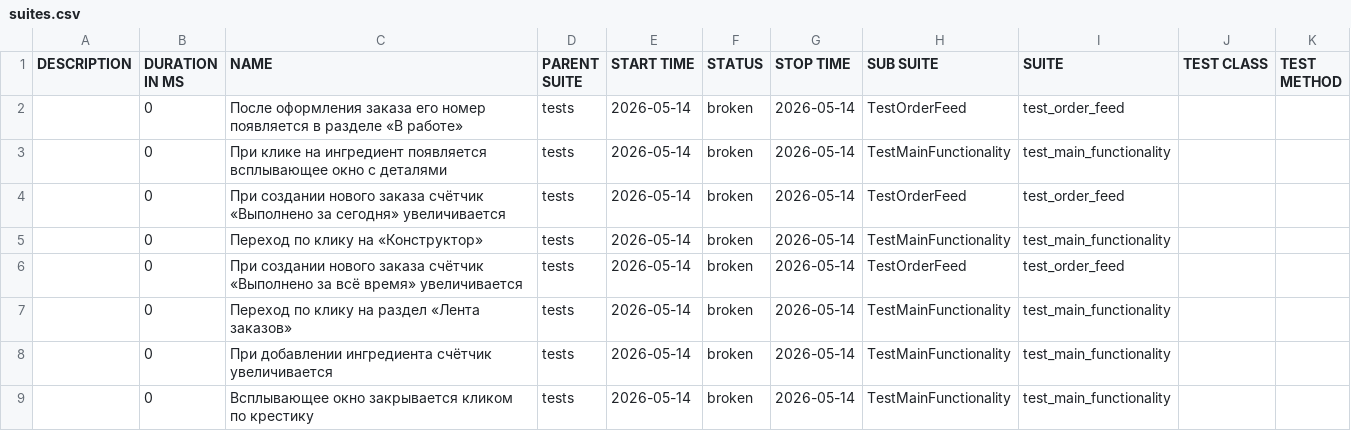
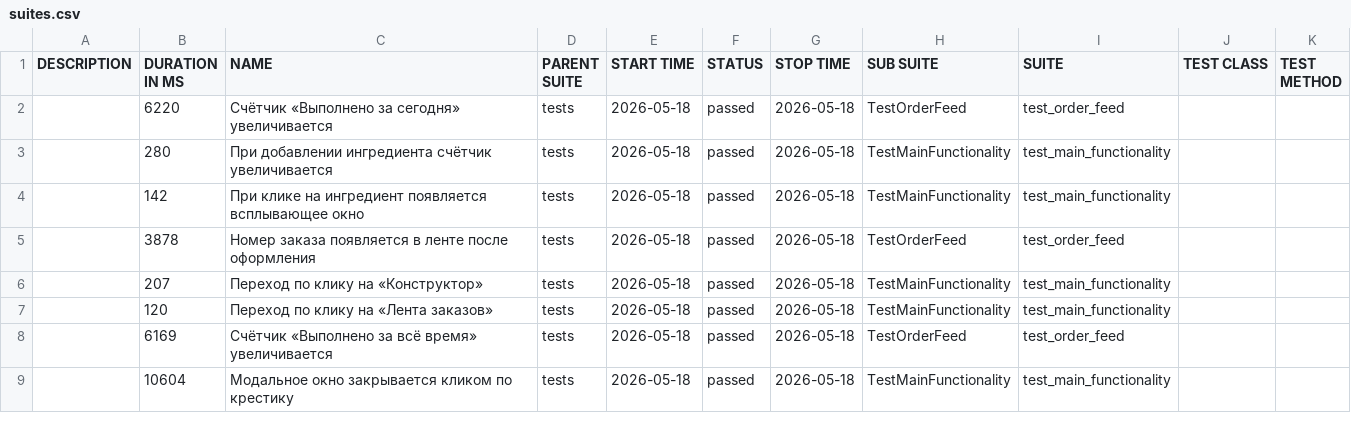
Before and after one commit to Tolkyn-iz/Diplom_3, a CSV file: allure_report/data/suites.csv, drawn as a sheet.

Commit message:
Final: Complete UI autotests for Stellar Burgers
- 8 UI tests implemented (Page Object pattern)
- Cross-browser support: Chrome + Firefox (8/8 passed)
- Allure reporting configured
- All reviewer comments fixed:
  * Locators moved to separate folder
  * time.sleep() replaced with WebDriverWait
  * Direct driver calls moved to BasePage
  * URLs moved to data.py
  * Allure decorators added
  * Atomic tests
  * Firefox drag_and_drop fixed via JavaScript

Tests passed:
- Chrome: 8/8 in 102.81s
- Firefox: 8/8 in 154.84s

Ready for submission

```diff
--- a/allure_report/data/suites.csv
+++ b/allure_report/data/suites.csv
@@ -1,9 +1,9 @@
 "DESCRIPTION","DURATION IN MS","NAME","PARENT SUITE","START TIME","STATUS","STOP TIME","SUB SUITE","SUITE","TEST CLASS","TEST METHOD"
-"","0","После оформления заказа его номер появляется в разделе «В работе»","tests","2026-05-14","broken","2026-05-14","TestOrderFeed","test_order_feed","",""
-"","0","При клике на ингредиент появляется всплывающее окно с деталями","tests","2026-05-14","broken","2026-05-14","TestMainFunctionality","test_main_functionality","",""
-"","0","При создании нового заказа счётчик «Выполнено за сегодня» увеличивается","tests","2026-05-14","broken","2026-05-14","TestOrderFeed","test_order_feed","",""
-"","0","Переход по клику на «Конструктор»","tests","2026-05-14","broken","2026-05-14","TestMainFunctionality","test_main_functionality","",""
-"","0","При создании нового заказа счётчик «Выполнено за всё время» увеличивается","tests","2026-05-14","broken","2026-05-14","TestOrderFeed","test_order_feed","",""
-"","0","Переход по клику на раздел «Лента заказов»","tests","2026-05-14","broken","2026-05-14","TestMainFunctionality","test_main_functionality","",""
-"","0","При добавлении ингредиента счётчик увеличивается","tests","2026-05-14","broken","2026-05-14","TestMainFunctionality","test_main_functionality","",""
-"","0","Всплывающее окно закрывается кликом по крестику","tests","2026-05-14","broken","2026-05-14","TestMainFunctionality","test_main_functionality","",""
+"","6220","Счётчик «Выполнено за сегодня» увеличивается","tests","2026-05-18","passed","2026-05-18","TestOrderFeed","test_order_feed","",""
+"","280","При добавлении ингредиента счётчик увеличивается","tests","2026-05-18","passed","2026-05-18","TestMainFunctionality","test_main_functionality","",""
+"","142","При клике на ингредиент появляется всплывающее окно","tests","2026-05-18","passed","2026-05-18","TestMainFunctionality","test_main_functionality","",""
+"","3878","Номер заказа появляется в ленте после оформления","tests","2026-05-18","passed","2026-05-18","TestOrderFeed","test_order_feed","",""
+"","207","Переход по клику на «Конструктор»","tests","2026-05-18","passed","2026-05-18","TestMainFunctionality","test_main_functionality","",""
+"","120","Переход по клику на «Лента заказов»","tests","2026-05-18","passed","2026-05-18","TestMainFunctionality","test_main_functionality","",""
+"","6169","Счётчик «Выполнено за всё время» увеличивается","tests","2026-05-18","passed","2026-05-18","TestOrderFeed","test_order_feed","",""
+"","10604","Модальное окно закрывается кликом по крестику","tests","2026-05-18","passed","2026-05-18","TestMainFunctionality","test_main_functionality","",""
```
Also changed, not shown: allure_report/data/behaviors.csv, 14 other files.
